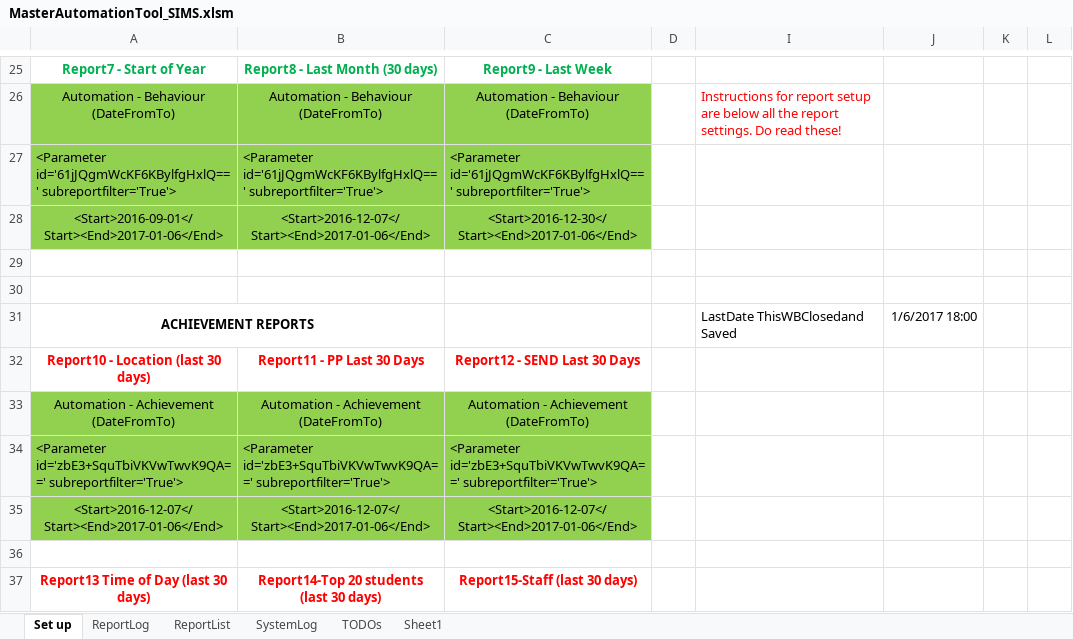
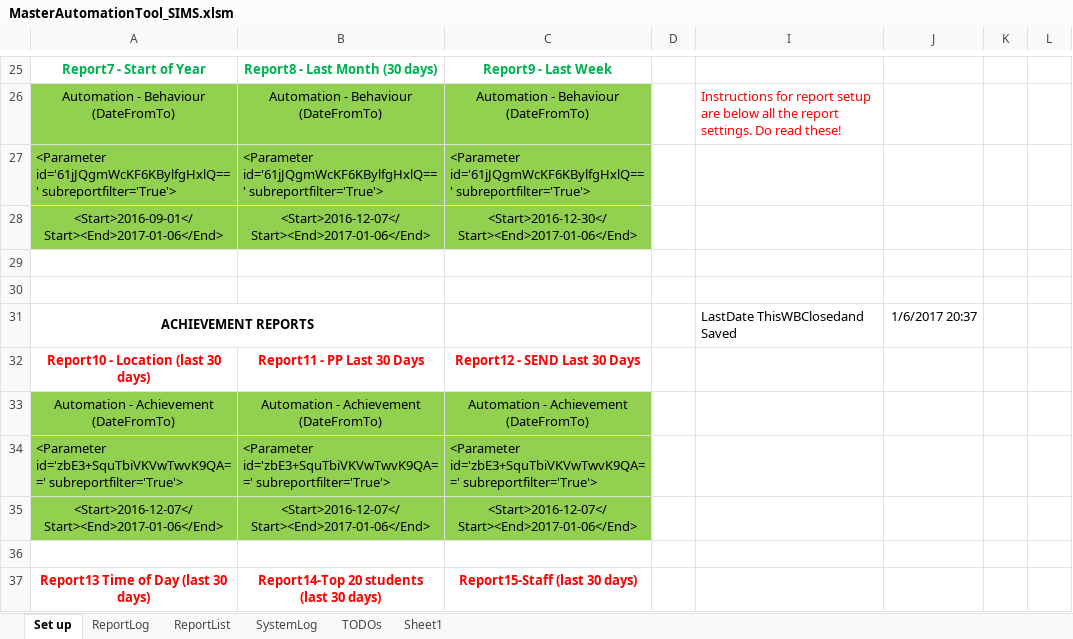
Before and after one commit to frackham/SIMS-Automation-Project, an Excel workbook: Master Automation Tool/MasterAutomationTool_SIMS.xlsm, sheet Set up, drawn as a sheet; only a part is shown, gaps mark what is left out; values as stored, in another font and other column widths than the file's, no borders; charts and pictures and conditional formats not drawn; the diff names each change by its address in the sheet, - before the commit and + after, or states it on an @@ line.

```diff
--- a/Master Automation Tool/MasterAutomationTool_SIMS.xlsm (sheet Set up)
+++ b/Master Automation Tool/MasterAutomationTool_SIMS.xlsm (sheet Set up)
-J31: 1/6/2017 18:00
+J31: 1/6/2017 20:37
```
Also changed, not shown: 11 other files.
